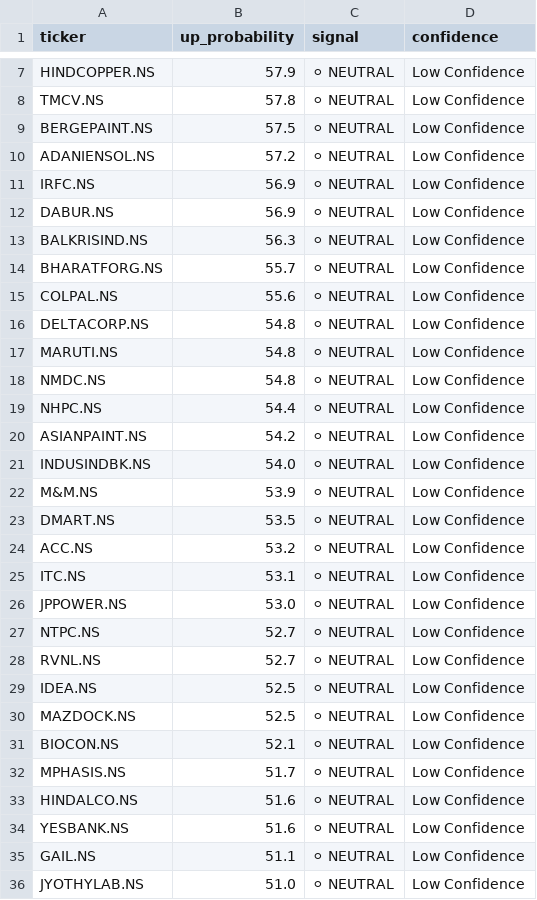
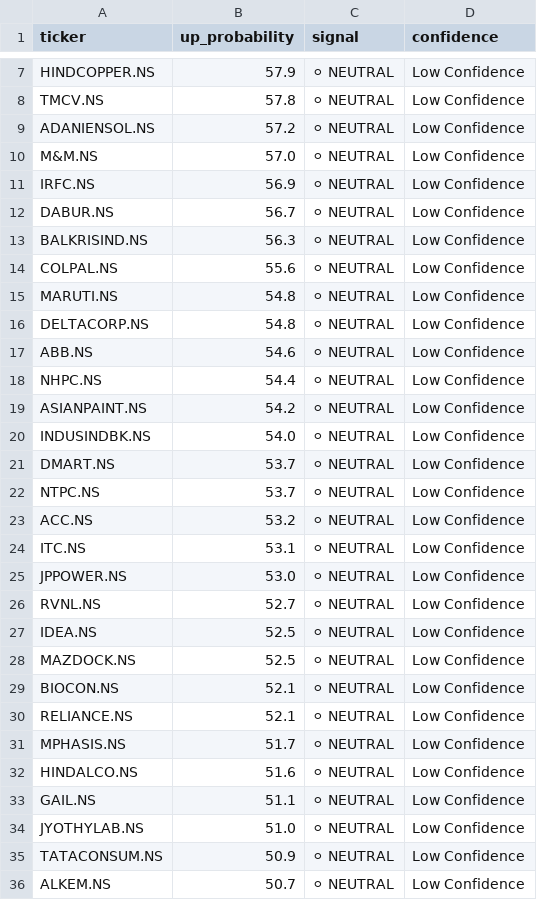
Before and after one commit to NGowthamKumar/Stock_Sentiment, a CSV file: data/xgb_signals.csv, drawn as a sheet; only a part is shown, gaps mark what is left out; the shorter side is filled out with more unchanged rows; the diff covers the shown part only.

```diff
--- a/data/xgb_signals.csv
+++ b/data/xgb_signals.csv
@@ -8,12 +8,11 @@ HINDCOPPER.NS,57.9,⚪ NEUTRAL,Low Confidence
 TMCV.NS,57.8,⚪ NEUTRAL,Low Confidence
-BERGEPAINT.NS,57.5,⚪ NEUTRAL,Low Confidence
 ADANIENSOL.NS,57.2,⚪ NEUTRAL,Low Confidence
+M&M.NS,57.0,⚪ NEUTRAL,Low Confidence
 IRFC.NS,56.9,⚪ NEUTRAL,Low Confidence
-DABUR.NS,56.9,⚪ NEUTRAL,Low Confidence
+DABUR.NS,56.7,⚪ NEUTRAL,Low Confidence
 BALKRISIND.NS,56.3,⚪ NEUTRAL,Low Confidence
-BHARATFORG.NS,55.7,⚪ NEUTRAL,Low Confidence
 COLPAL.NS,55.6,⚪ NEUTRAL,Low Confidence
+MARUTI.NS,54.8,⚪ NEUTRAL,Low Confidence
 DELTACORP.NS,54.8,⚪ NEUTRAL,Low Confidence
-MARUTI.NS,54.8,⚪ NEUTRAL,Low Confidence
-NMDC.NS,54.8,⚪ NEUTRAL,Low Confidence
+ABB.NS,54.6,⚪ NEUTRAL,Low Confidence
 NHPC.NS,54.4,⚪ NEUTRAL,Low Confidence
@@ -21,4 +20,4 @@ ASIANPAINT.NS,54.2,⚪ NEUTRAL,Low Confidence
 INDUSINDBK.NS,54.0,⚪ NEUTRAL,Low Confidence
-M&M.NS,53.9,⚪ NEUTRAL,Low Confidence
-DMART.NS,53.5,⚪ NEUTRAL,Low Confidence
+DMART.NS,53.7,⚪ NEUTRAL,Low Confidence
+NTPC.NS,53.7,⚪ NEUTRAL,Low Confidence
 ACC.NS,53.2,⚪ NEUTRAL,Low Confidence
@@ -26,3 +25,2 @@ ITC.NS,53.1,⚪ NEUTRAL,Low Confidence
 JPPOWER.NS,53.0,⚪ NEUTRAL,Low Confidence
-NTPC.NS,52.7,⚪ NEUTRAL,Low Confidence
 RVNL.NS,52.7,⚪ NEUTRAL,Low Confidence
@@ -31,5 +29,5 @@ MAZDOCK.NS,52.5,⚪ NEUTRAL,Low Confidence
 BIOCON.NS,52.1,⚪ NEUTRAL,Low Confidence
+RELIANCE.NS,52.1,⚪ NEUTRAL,Low Confidence
 MPHASIS.NS,51.7,⚪ NEUTRAL,Low Confidence
 HINDALCO.NS,51.6,⚪ NEUTRAL,Low Confidence
-YESBANK.NS,51.6,⚪ NEUTRAL,Low Confidence
 GAIL.NS,51.1,⚪ NEUTRAL,Low Confidence
```
Also changed, not shown: 15 added rows, 15 removed rows, 6 moved rows and 10 edited cells elsewhere in this file, data/ensemble_signals.csv, data/modeling/model_metrics.csv, 10 other files.
